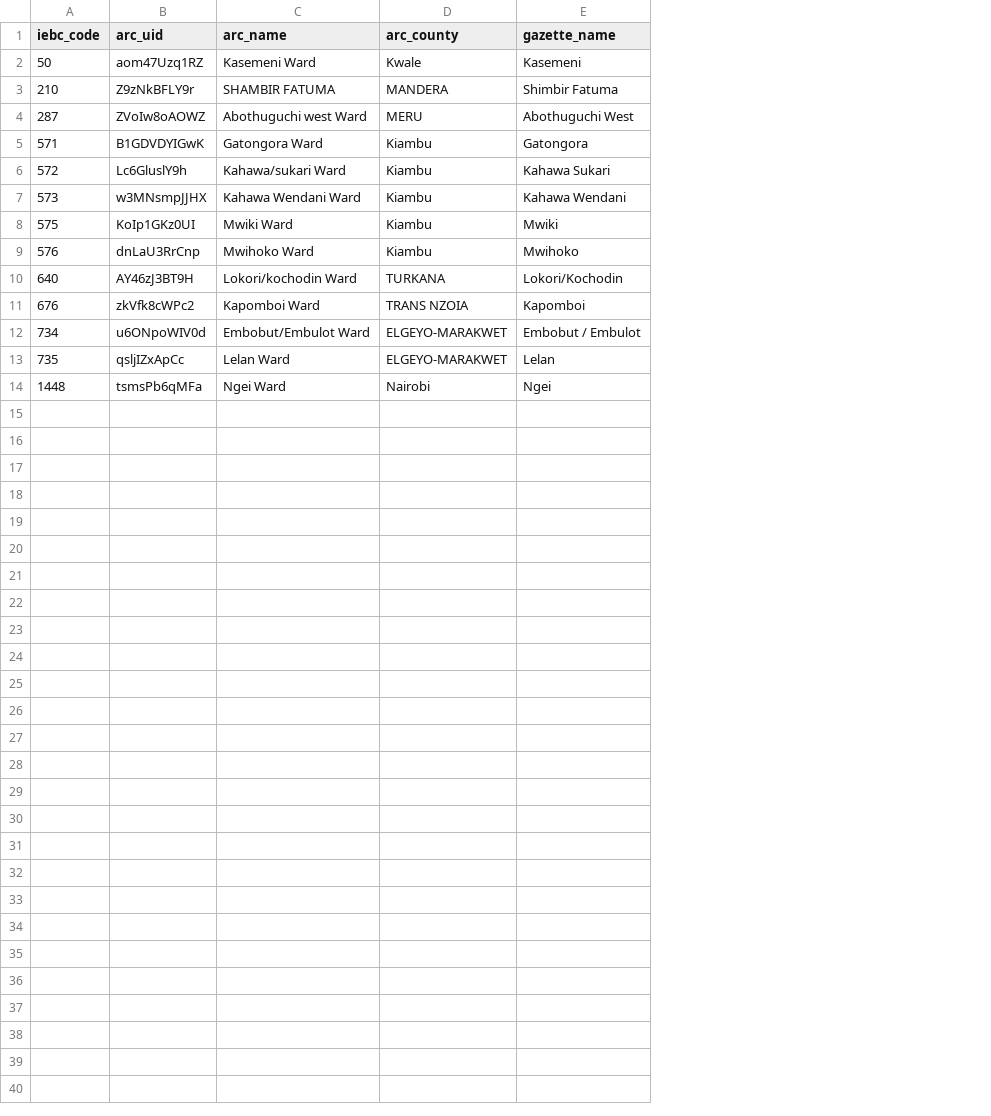
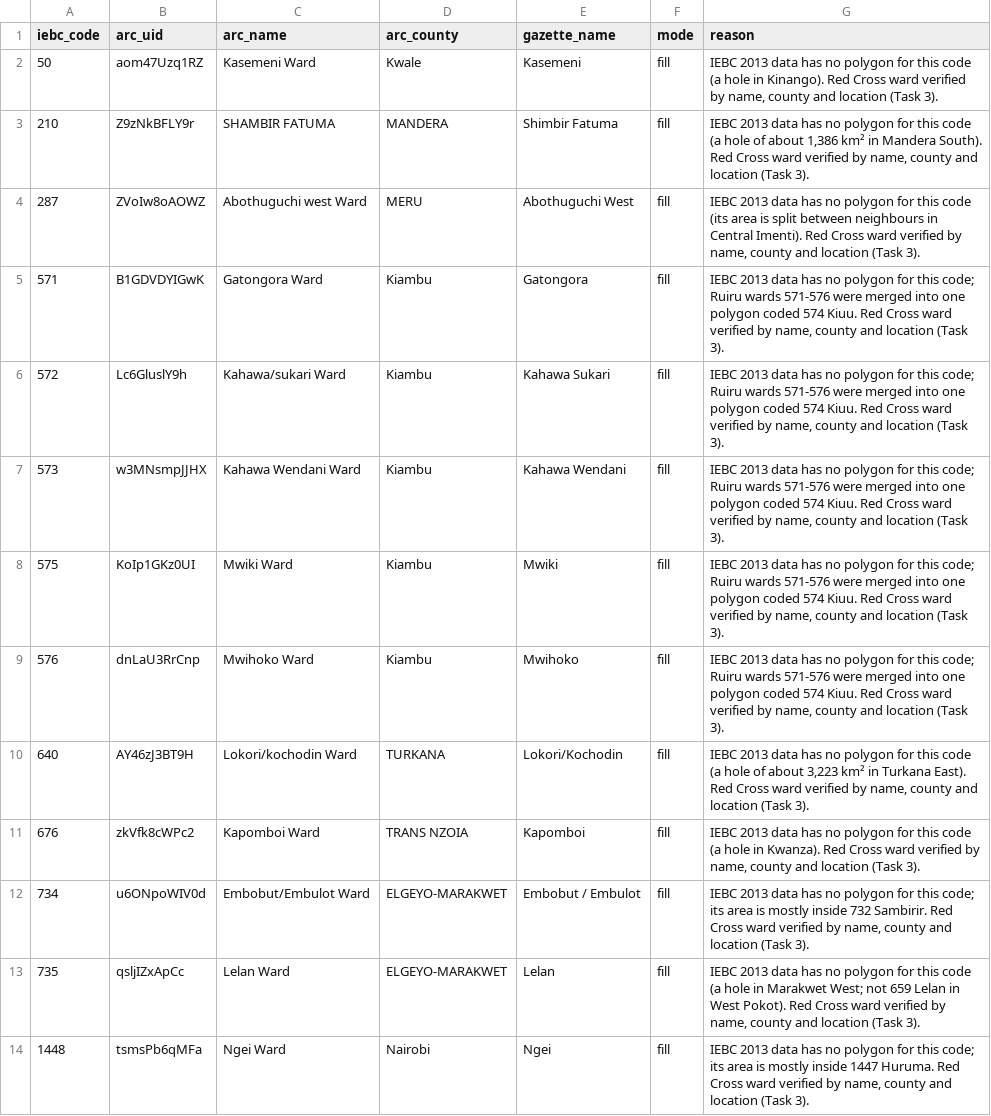
Before and after one commit to Madawar/ke-elections, a CSV file: boundaries/overrides/ward_patches.csv, drawn as a sheet; the diff names each change by its address in the sheet, - before the commit and + after, or states it on an @@ line.

```diff
--- a/boundaries/overrides/ward_patches.csv
+++ b/boundaries/overrides/ward_patches.csv
+column F (mode), rows 2-14: all fill
+column G (reason), rows 2-14: IEBC 2013 data has no polygon for this code (a hole in Kinango). Red Cross ward verified by name, county and location (Task 3). | IEBC 2013 data has no polygon for this code (a hole of about 1,386 km² in Mandera South). Red Cross ward verified by name, county and location (Task 3). | IEBC 2013 data has no polygon for this code (its area is split between neighbours in Central Imenti). Red Cross ward verified by name, county and location (Task 3). | IEBC 2013 data has no polygon for this code; Ruiru wards 571-576 were merged into one polygon coded 574 Kiuu. Red Cross ward verified by name, county and location (Task 3). | IEBC 2013 data has no polygon for this code; Ruiru wards 571-576 were merged into one polygon coded 574 Kiuu. Red Cross ward verified by name, county and location (Task 3). | IEBC 2013 data has no polygon for this code; Ruiru wards 571-576 were merged into one polygon coded 574 Kiuu. Red Cross ward verified by name, county and location (Task 3). | IEBC 2013 data has no polygon for this code; Ruiru wards 571-576 were merged into one polygon coded 574 Kiuu. Red Cross ward verified by name, county and location (Task 3). | IEBC 2013 data has no polygon for this code; Ruiru wards 571-576 were merged into one polygon coded 574 Kiuu. Red Cross ward verified by name, county and location (Task 3). | IEBC 2013 data has no polygon for this code (a hole of about 3,223 km² in Turkana East). Red Cross ward verified by name, county and location (Task 3). | IEBC 2013 data has no polygon for this code (a hole in Kwanza). Red Cross ward verified by name, county and location (Task 3). | IEBC 2013 data has no polygon for this code; its area is mostly inside 732 Sambirir. Red Cross ward verified by name, county and location (Task 3). | IEBC 2013 data has no polygon for this code (a hole in Marakwet West; not 659 Lelan in West Pokot). Red Cross ward verified by name, county and location (Task 3). | IEBC 2013 data has no polygon for this code; its area is mostly inside 1447 Huruma. Red Cross ward verified by name, county and location (Task 3).
```
Also changed, not shown: 38 other files.
